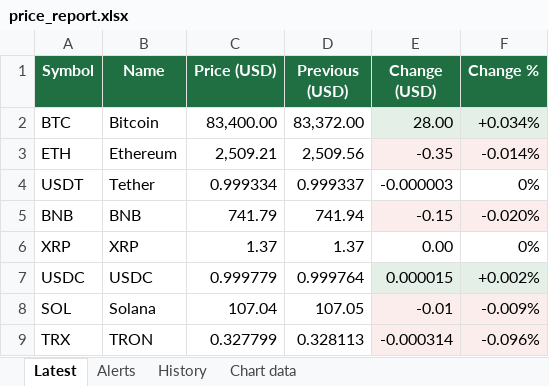
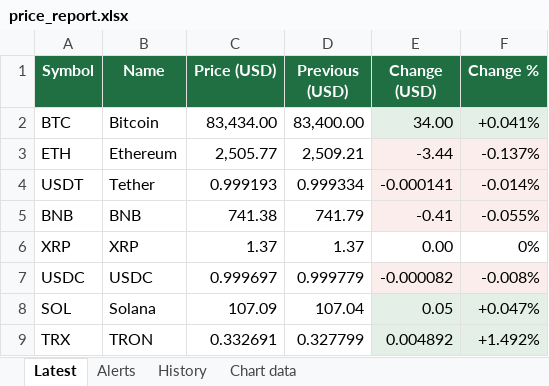
Before and after one commit to UmairBal/python-automation-portfolio, an Excel workbook: price-tracker/output/price_report.xlsx, sheet Latest, drawn as a sheet; only a part is shown; values as stored, in another font and other column widths than the file's, no borders; the diff covers the shown part only; the diff names each change by its address in the sheet, - before the commit and + after, or states it on an @@ line.

Commit message:
Price tracker: run numbering + alerts screenshot

```diff
--- a/price-tracker/output/price_report.xlsx (sheet Latest)
+++ b/price-tracker/output/price_report.xlsx (sheet Latest)
-C2 (Price (USD)): 83,400.00
+C2 (Price (USD)): 83,434.00
-D2 (Previous (USD)): 83,372.00
+D2 (Previous (USD)): 83,400.00
-E2 (Change (USD)): 28.00
+E2 (Change (USD)): 34.00
-F2 (Change %): +0.034%
+F2 (Change %): +0.041%
-C3 (Price (USD)): 2,509.21
+C3 (Price (USD)): 2,505.77
-D3 (Previous (USD)): 2,509.56
+D3 (Previous (USD)): 2,509.21
-E3 (Change (USD)): -0.35
+E3 (Change (USD)): -3.44
-F3 (Change %): -0.014%
+F3 (Change %): -0.137%
-C4 (Price (USD)): 0.999334
+C4 (Price (USD)): 0.999193
-D4 (Previous (USD)): 0.999337
+D4 (Previous (USD)): 0.999334
-E4 (Change (USD)): -0.000003
+E4 (Change (USD)): -0.000141
-E4:F4 fill: none
+E4:F4 fill: #FBEDEB
-F4 (Change %): 0%
+F4 (Change %): -0.014%
-C5 (Price (USD)): 741.79
+C5 (Price (USD)): 741.38
-D5 (Previous (USD)): 741.94
+D5 (Previous (USD)): 741.79
-E5 (Change (USD)): -0.15
+E5 (Change (USD)): -0.41
-F5 (Change %): -0.020%
+F5 (Change %): -0.055%
-C7 (Price (USD)): 0.999779
+C7 (Price (USD)): 0.999697
-D7 (Previous (USD)): 0.999764
+D7 (Previous (USD)): 0.999779
-E7 (Change (USD)): 0.000015
+E7 (Change (USD)): -0.000082
-F7 (Change %): +0.002%
+F7 (Change %): -0.008%
-C8 (Price (USD)): 107.04
+C8 (Price (USD)): 107.09
-D8 (Previous (USD)): 107.05
+D8 (Previous (USD)): 107.04
-E8 (Change (USD)): -0.01
+E8 (Change (USD)): 0.05
-F8 (Change %): -0.009%
+F8 (Change %): +0.047%
-C9 (Price (USD)): 0.327799
+C9 (Price (USD)): 0.332691
-D9 (Previous (USD)): 0.328113
+D9 (Previous (USD)): 0.327799
-E9 (Change (USD)): -0.000314
+E9 (Change (USD)): 0.004892
-F9 (Change %): -0.096%
+F9 (Change %): +1.492%
```
Also changed, not shown: 1 added row, 1 removed row, 38 edited cells and cell formats elsewhere in this sheet, sheet Alerts, sheet Chart data, sheet History, charts or pictures, 5 other files.
